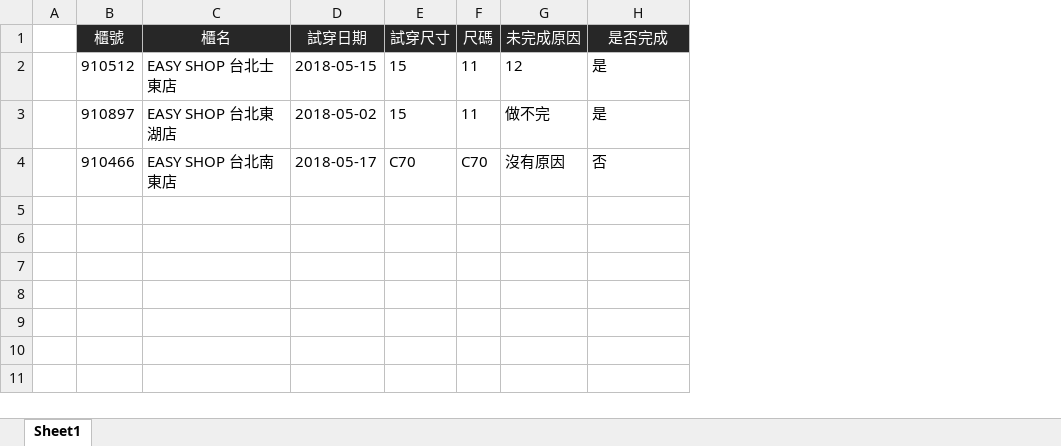
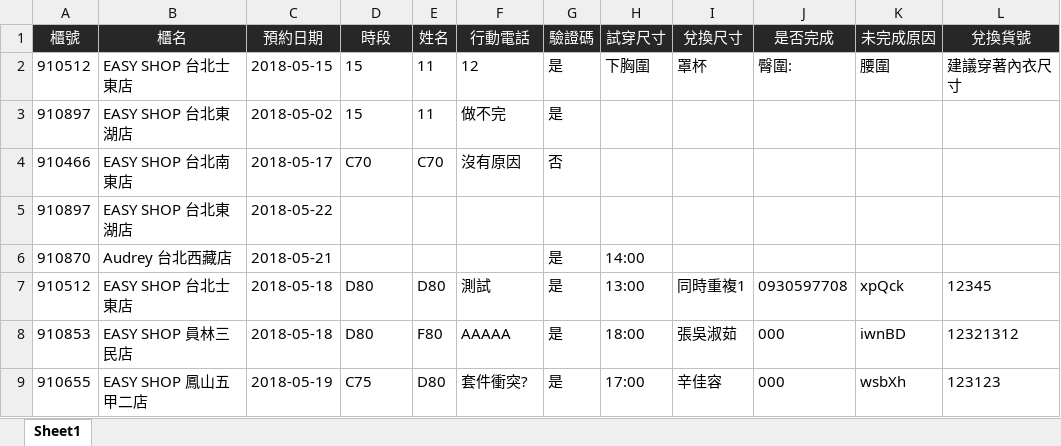
Before and after one commit to dennygod1220/Awards_V19, an Excel workbook: public/download/book.xlsx, sheet Sheet1, drawn as a sheet; values as stored, in another font and other column widths than the file's, no borders; removed rows and columns are numbered as before the commit, all else as after; the diff names each change by its address in the sheet, - before the commit and + after, or states it on an @@ line.

```diff
--- a/public/download/book.xlsx (sheet Sheet1)
+++ b/public/download/book.xlsx (sheet Sheet1)
-column A, empty
+column G (驗證碼), rows 2-4: 是 | 是 | 否
+column H (試穿尺寸), row 2: 下胸圍
+column I (兌換尺寸), row 2: 罩杯
+column K (未完成原因), row 2: 腰圍
+column L (兌換貨號), row 2: 建議穿著內衣尺寸
-C1: 試穿日期
+C1: 預約日期
-D1: 試穿尺寸
+D1: 時段
-E1: 尺碼
+E1: 姓名
-F1: 未完成原因
+F1: 行動電話
-J2 (是否完成): 是
+J2 (是否完成): 臀圍:
-J3 (是否完成): 是
+J3 (是否完成): (empty)
-J4 (是否完成): 否
+J4 (是否完成): (empty)
+row 5: 910897 | EASY SHOP 台北東湖店 | 2018-05-22
+row 6: 910870 | Audrey 台北西藏店 | 2018-05-21 |  |  |  | 是 | 14:00
+row 7: 910512 | EASY SHOP 台北士東店 | 2018-05-18 | D80 | D80 | 測試 | 是 | 13:00 | 同時重複1 | 0930597708 | xpQck | 12345
+row 8: 910853 | EASY SHOP 員林三民店 | 2018-05-18 | D80 | F80 | AAAAA | 是 | 18:00 | 張吳淑茹 | 000 | iwnBD | 12321312
+row 9: 910655 | EASY SHOP 鳳山五甲二店 | 2018-05-19 | C75 | D80 | 套件衝突? | 是 | 17:00 | 辛佳容 | 000 | wsbXh | 123123
```
Also changed, not shown: 4 other files.
